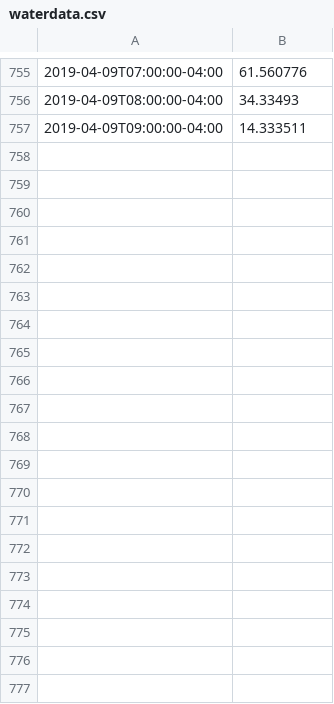
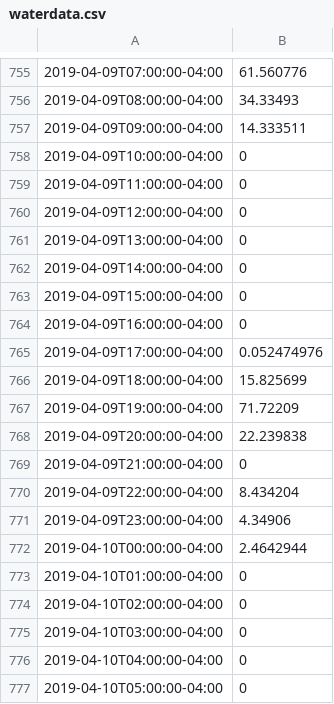
Before and after one commit to aks033/water-sensor, a CSV file: waterdata.csv, drawn as a sheet; only a part is shown, gaps mark what is left out; the diff covers the shown part only; the diff names each change by its address in the sheet, - before the commit and + after, or states it on an @@ line.

Commit message:
new data 10/4

```diff
--- a/waterdata.csv
+++ b/waterdata.csv
+row 758: 2019-04-09T10:00:00-04:00 | 0
+row 759: 2019-04-09T11:00:00-04:00 | 0
+row 760: 2019-04-09T12:00:00-04:00 | 0
+row 761: 2019-04-09T13:00:00-04:00 | 0
+row 762: 2019-04-09T14:00:00-04:00 | 0
+row 763: 2019-04-09T15:00:00-04:00 | 0
+row 764: 2019-04-09T16:00:00-04:00 | 0
+row 765: 2019-04-09T17:00:00-04:00 | 0.052474976
+row 766: 2019-04-09T18:00:00-04:00 | 15.825699
+row 767: 2019-04-09T19:00:00-04:00 | 71.72209
+row 768: 2019-04-09T20:00:00-04:00 | 22.239838
+row 769: 2019-04-09T21:00:00-04:00 | 0
+row 770: 2019-04-09T22:00:00-04:00 | 8.434204
+row 771: 2019-04-09T23:00:00-04:00 | 4.34906
+row 772: 2019-04-10T00:00:00-04:00 | 2.4642944
+row 773: 2019-04-10T01:00:00-04:00 | 0
+row 774: 2019-04-10T02:00:00-04:00 | 0
+row 775: 2019-04-10T03:00:00-04:00 | 0
+row 776: 2019-04-10T04:00:00-04:00 | 0
+row 777: 2019-04-10T05:00:00-04:00 | 0
```
Also changed, not shown: 9 added rows elsewhere in this file.
